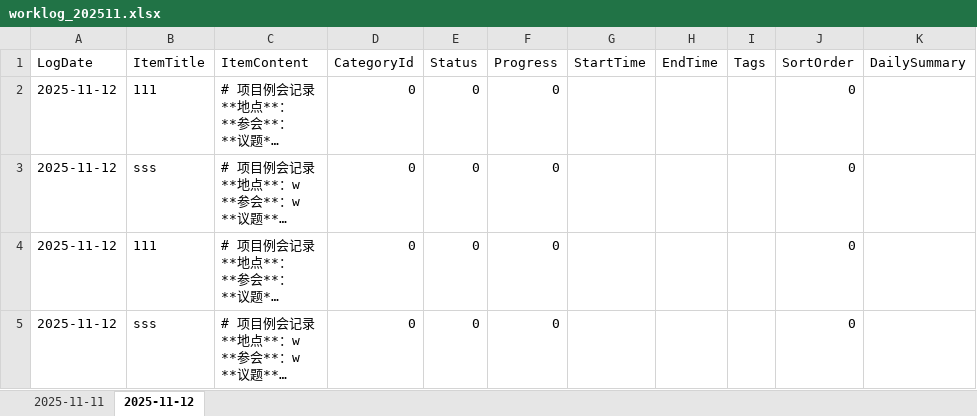
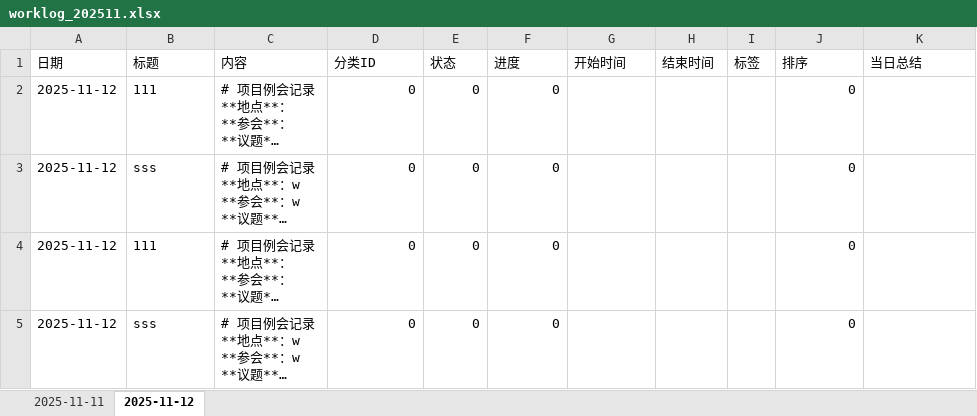
Before and after one commit to Abgetrennter/WorkingLog, an Excel workbook: WorkLogApp.UI/bin/Debug/Data/worklog_202511.xlsx, sheet 2025-11-12, drawn as a sheet; long unchanged cells end in …; values as stored, in another font and other column widths than the file's, no borders; removed rows and columns are numbered as before the commit, all else as after; the diff names each change by its address in the sheet, - before the commit and + after, or states it on an @@ line.

```diff
--- a/WorkLogApp.UI/bin/Debug/Data/worklog_202511.xlsx (sheet 2025-11-12)
+++ b/WorkLogApp.UI/bin/Debug/Data/worklog_202511.xlsx (sheet 2025-11-12)
-row 1: LogDate | ItemTitle | ItemContent | CategoryId | Status | Progress | StartTime | EndTime | Tags | SortOrder | DailySummary
+row 1: 日期 | 标题 | 内容 | 分类ID | 状态 | 进度 | 开始时间 | 结束时间 | 标签 | 排序 | 当日总结
```
Also changed, not shown: sheet 2025-11-11, 4 other files.
